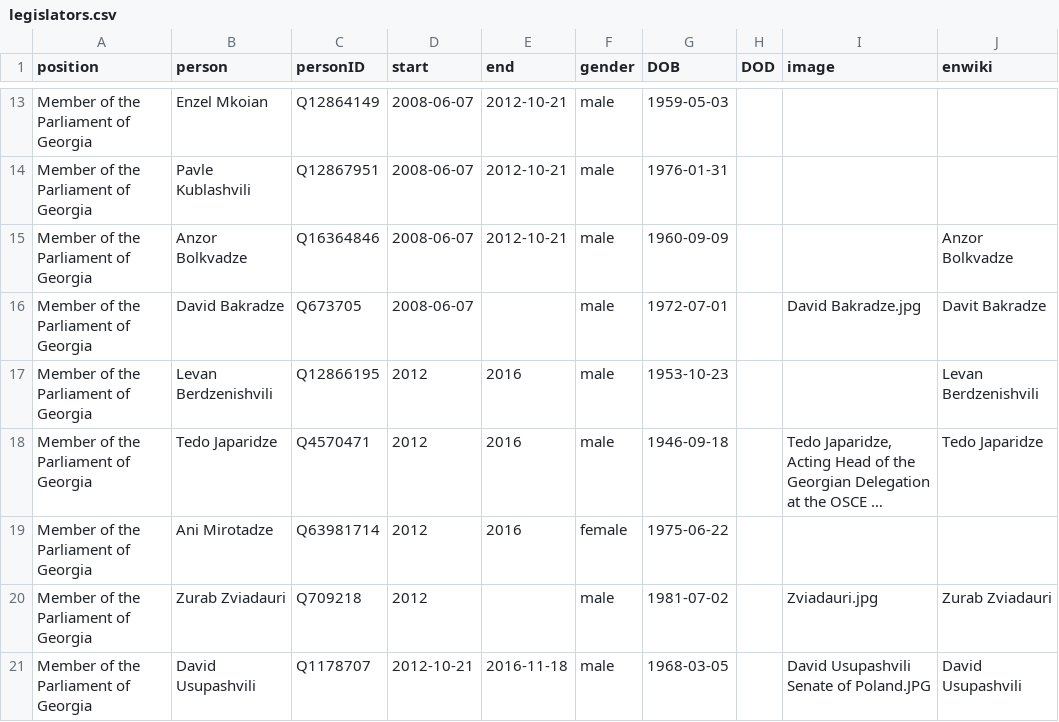
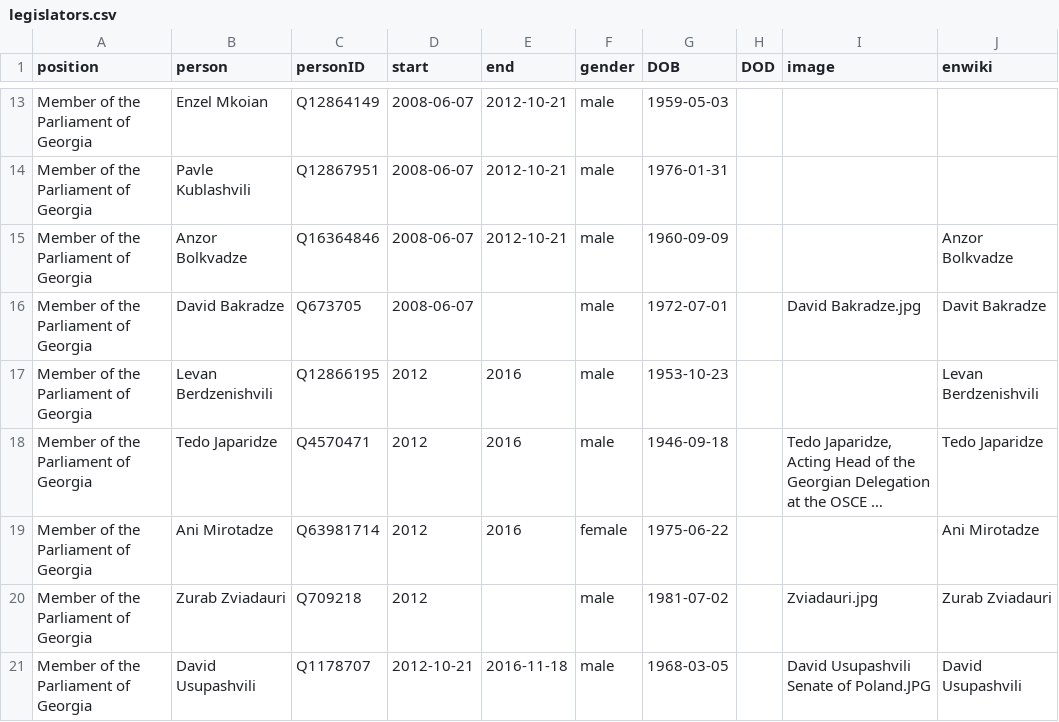
Before and after one commit to every-politician-scrapers/georgia-ministers, a CSV file: html/legislators.csv, drawn as a sheet; only a part is shown, gaps mark what is left out; long unchanged cells end in …; the diff names each change by its address in the sheet, - before the commit and + after, or states it on an @@ line.

```diff
--- a/html/legislators.csv
+++ b/html/legislators.csv
-J19 (enwiki): (empty)
+J19 (enwiki): Ani Mirotadze
```
Also changed, not shown: html/holders21.csv.
